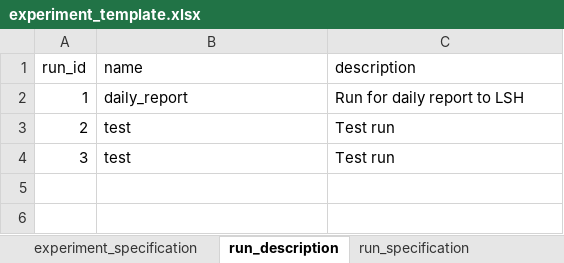
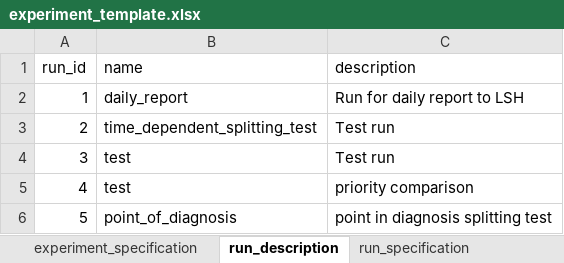
Before and after one commit to tprunarsson/BCS, an Excel workbook: lsh_data_processing/experiment_template.xlsx, sheet run_description, drawn as a sheet; values as stored, in another font and other column widths than the file's, no borders; the diff names each change by its address in the sheet, - before the commit and + after, or states it on an @@ line.

```diff
--- a/lsh_data_processing/experiment_template.xlsx (sheet run_description)
+++ b/lsh_data_processing/experiment_template.xlsx (sheet run_description)
-B3 (name): test
+B3 (name): time_dependent_splitting_test
+row 5: 4 | test | priority comparison
+row 6: 5 | point_of_diagnosis | point in diagnosis splitting test
```
Also changed, not shown: sheet experiment_specification, sheet run_specification, sheet experiment_description, lsh_data_processing/lsh_coding.xlsx, 3 other files.
